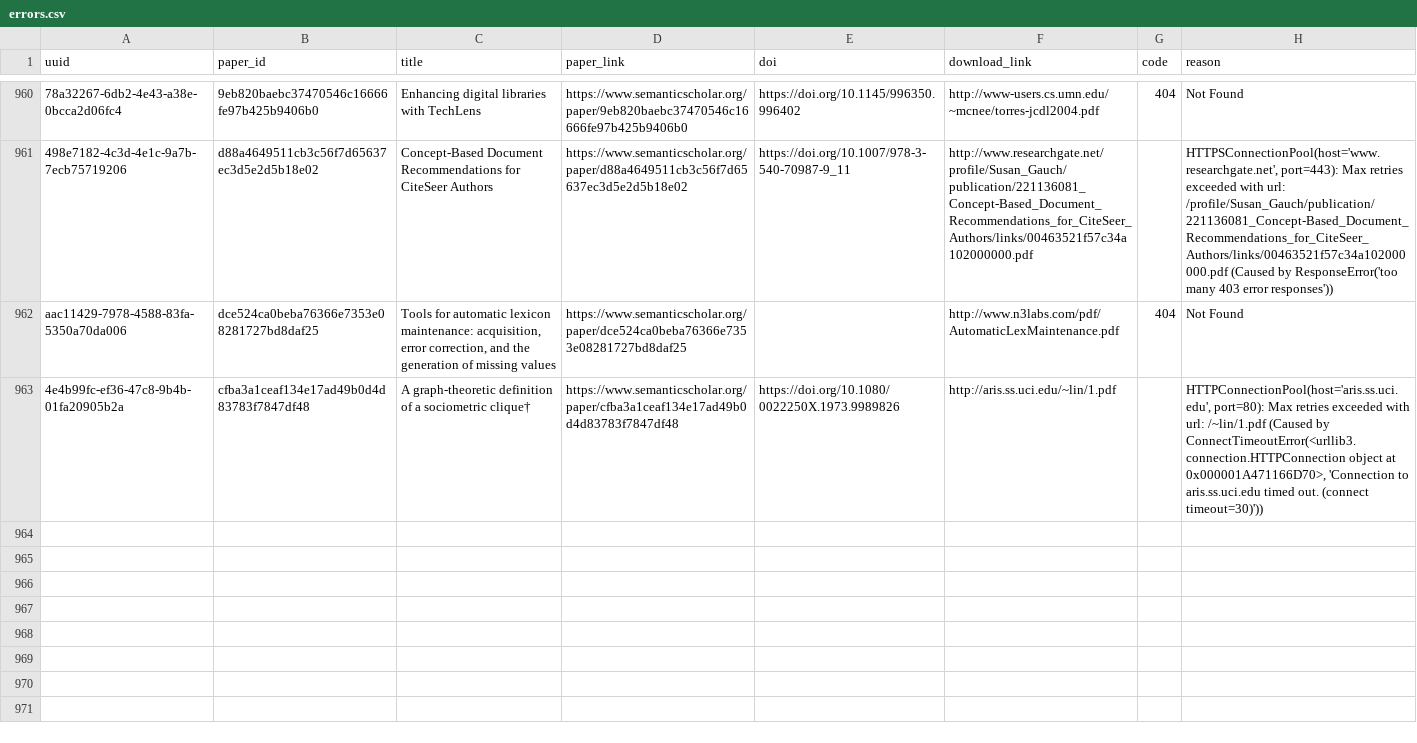
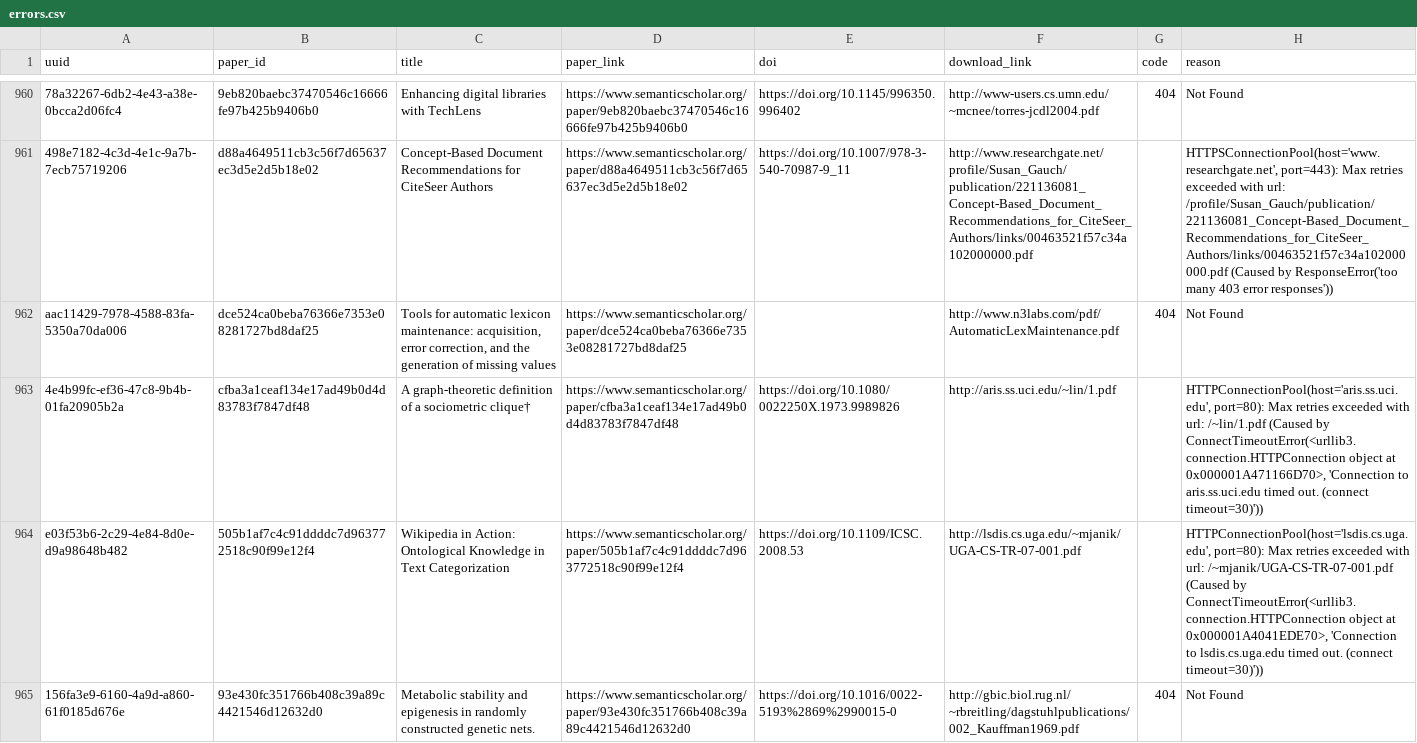
Before and after one commit to dev-SR/research-paper-downloader-pdf, a CSV file: data/info/errors.csv, drawn as a sheet; only a part is shown, gaps mark what is left out; the diff names each change by its address in the sheet, - before the commit and + after, or states it on an @@ line.

```diff
--- a/data/info/errors.csv
+++ b/data/info/errors.csv
+row 964: e03f53b6-2c29-4e84-8d0e-d9a98648b482 | 505b1af7c4c91ddddc7d963772518c90f99e12f4 | Wikipedia in Action: Ontological Knowledge in Text Categorization | https://www.semanticscholar.org/paper/505b1af7c4c91ddddc7d963772518c90f99e12f4 | https://doi.org/10.1109/ICSC.2008.53 | http://lsdis.cs.uga.edu/~mjanik/UGA-CS-TR-07-001.pdf |  | HTTPConnectionPool(host='lsdis.cs.uga.edu', port=80): Max retries exceeded with url: /~mjanik/UGA-CS-TR-07-001.pdf (Caused by ConnectTimeoutError(<urllib3.connection.HTTPConnection object at 0x000001A4041EDE70>, 'Connection to lsdis.cs.uga.edu timed out. (connect timeout=30)'))
+row 965: 156fa3e9-6160-4a9d-a860-61f0185d676e | 93e430fc351766b408c39a89c4421546d12632d0 | Metabolic stability and epigenesis in randomly constructed genetic nets. | https://www.semanticscholar.org/paper/93e430fc351766b408c39a89c4421546d12632d0 | https://doi.org/10.1016/0022-5193%2869%2990015-0 | http://gbic.biol.rug.nl/~rbreitling/dagstuhlpublications/002_Kauffman1969.pdf | 404 | Not Found
```
Also changed, not shown: data/info/not_found.csv, 2 other files.
